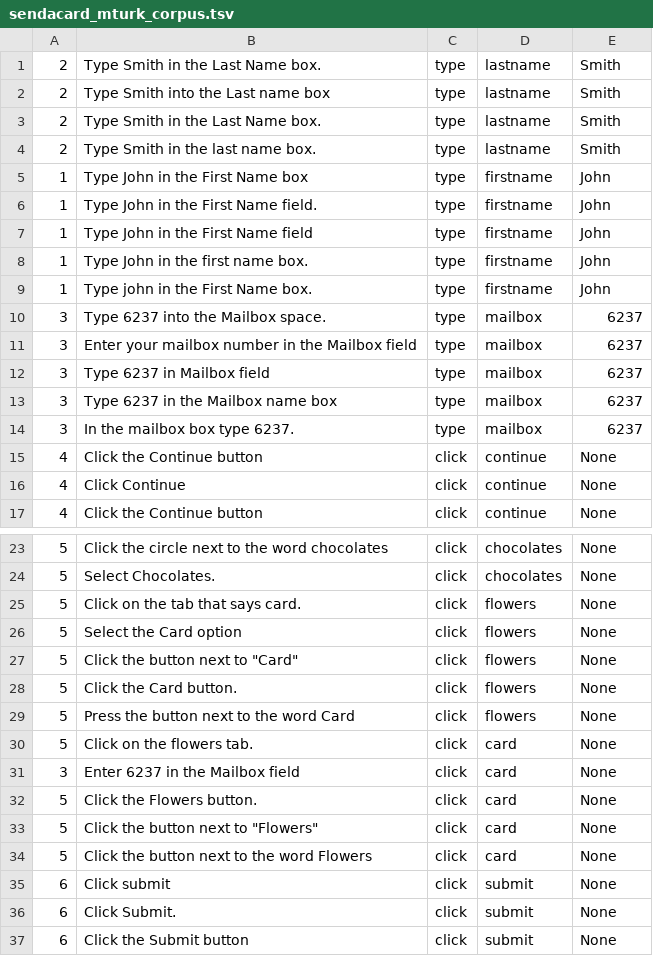
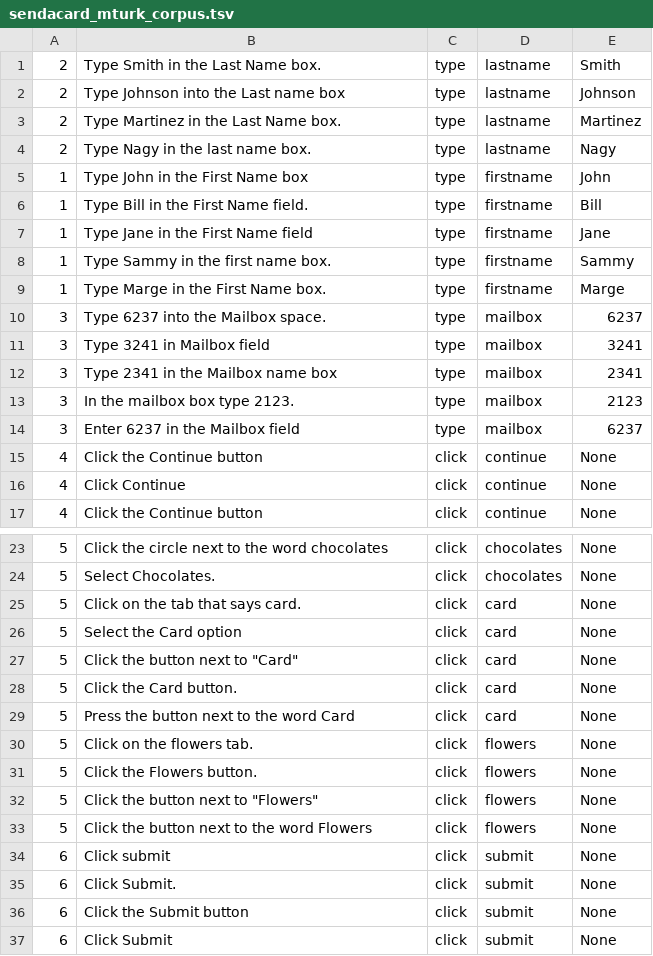
Before and after one commit to sbirch/webtalk, a TSV file: data/sendacard_mturk_corpus.tsv, drawn as a sheet; only a part is shown, gaps mark what is left out; the shorter side is filled out with more unchanged rows.

```diff
--- a/data/sendacard_mturk_corpus.tsv
+++ b/data/sendacard_mturk_corpus.tsv
@@ -1,15 +1,15 @@
 2	Type Smith in the Last Name box.	type	lastname	Smith
-2	Type Smith into the Last name box	type	lastname	Smith
-2	Type Smith in the Last Name box.	type	lastname	Smith
-2	Type Smith in the last name box.	type	lastname	Smith
+2	Type Johnson into the Last name box	type	lastname	Johnson
+2	Type Martinez in the Last Name box.	type	lastname	Martinez
+2	Type Nagy in the last name box.	type	lastname	Nagy
 1	Type John in the First Name box	type	firstname	John
-1	Type John in the First Name field.	type	firstname	John
-1	Type John in the First Name field	type	firstname	John
-1	Type John in the first name box.	type	firstname	John
-1	Type john in the First Name box.	type	firstname	John
+1	Type Bill in the First Name field.	type	firstname	Bill
+1	Type Jane in the First Name field	type	firstname	Jane
+1	Type Sammy in the first name box.	type	firstname	Sammy
+1	Type Marge in the First Name box.	type	firstname	Marge
 3	Type 6237 into the Mailbox space.	type	mailbox	6237
-3	Enter your mailbox number in the Mailbox field	type	mailbox	6237
-3	Type 6237 in Mailbox field	type	mailbox	6237
-3	Type 6237 in the Mailbox name box	type	mailbox	6237
-3	In the mailbox box type 6237.	type	mailbox	6237
+3	Type 3241 in Mailbox field	type	mailbox	3241
+3	Type 2341 in the Mailbox name box	type	mailbox	2341
+3	In the mailbox box type 2123.	type	mailbox	2123
+3	Enter 6237 in the Mailbox field	type	mailbox	6237
 4	Click the Continue button	click	continue	None
@@ -24,12 +24,11 @@
 5	Select Chocolates.	click	chocolates	None
-5	Click on the tab that says card.	click	flowers	None
-5	Select the Card option	click	flowers	None
-5	"Click the button next to ""Card"""	click	flowers	None
-5	Click the Card button.	click	flowers	None
-5	Press the button next to the word Card	click	flowers	None
-5	Click on the flowers tab.	click	card	None
-3	Enter 6237 in the Mailbox field	click	card	None
-5	Click the Flowers button.	click	card	None
-5	"Click the button next to ""Flowers"""	click	card	None
-5	Click the button next to the word Flowers	click	card	None
+5	Click on the tab that says card.	click	card	None
+5	Select the Card option	click	card	None
+5	"Click the button next to ""Card"""	click	card	None
+5	Click the Card button.	click	card	None
+5	Press the button next to the word Card	click	card	None
+5	Click on the flowers tab.	click	flowers	None
+5	Click the Flowers button.	click	flowers	None
+5	"Click the button next to ""Flowers"""	click	flowers	None
+5	Click the button next to the word Flowers	click	flowers	None
 6	Click submit	click	submit	None
```
Also changed, not shown: 3 other files.
